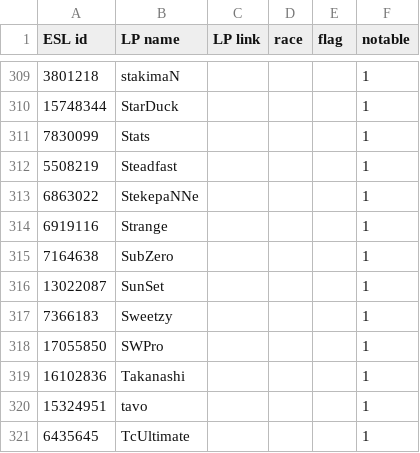
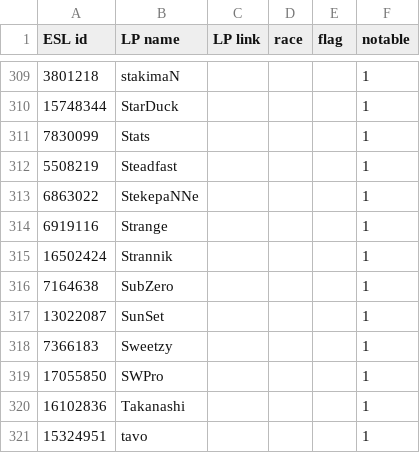
Before and after one commit to Steap/liquipedia-scripts, a CSV file: liquipedia_scripts/data/ept-cups-known-players.csv, drawn as a sheet; only a part is shown, gaps mark what is left out; the shorter side is filled out with more unchanged rows; the diff names each change by its address in the sheet, - before the commit and + after, or states it on an @@ line.

Commit message:
Known players: Add Strannik

```diff
--- a/liquipedia_scripts/data/ept-cups-known-players.csv
+++ b/liquipedia_scripts/data/ept-cups-known-players.csv
+row 315: 16502424 | Strannik |  |  |  | 1
```
